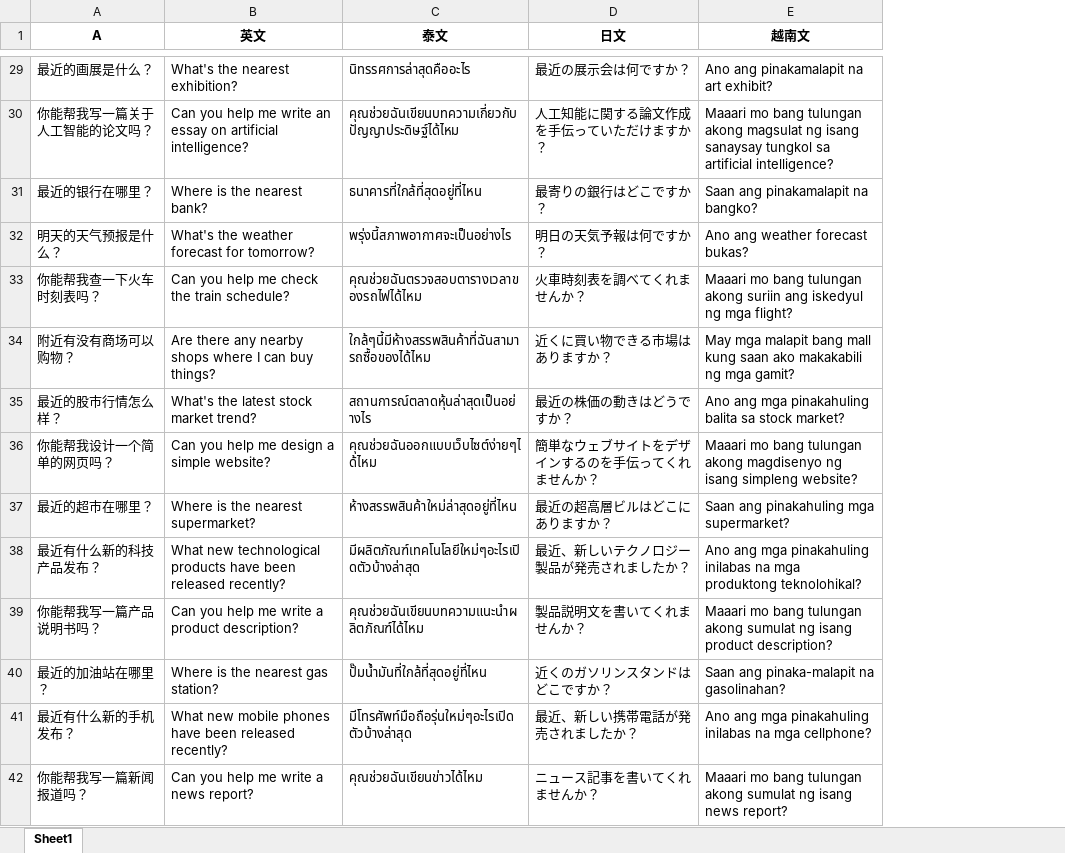
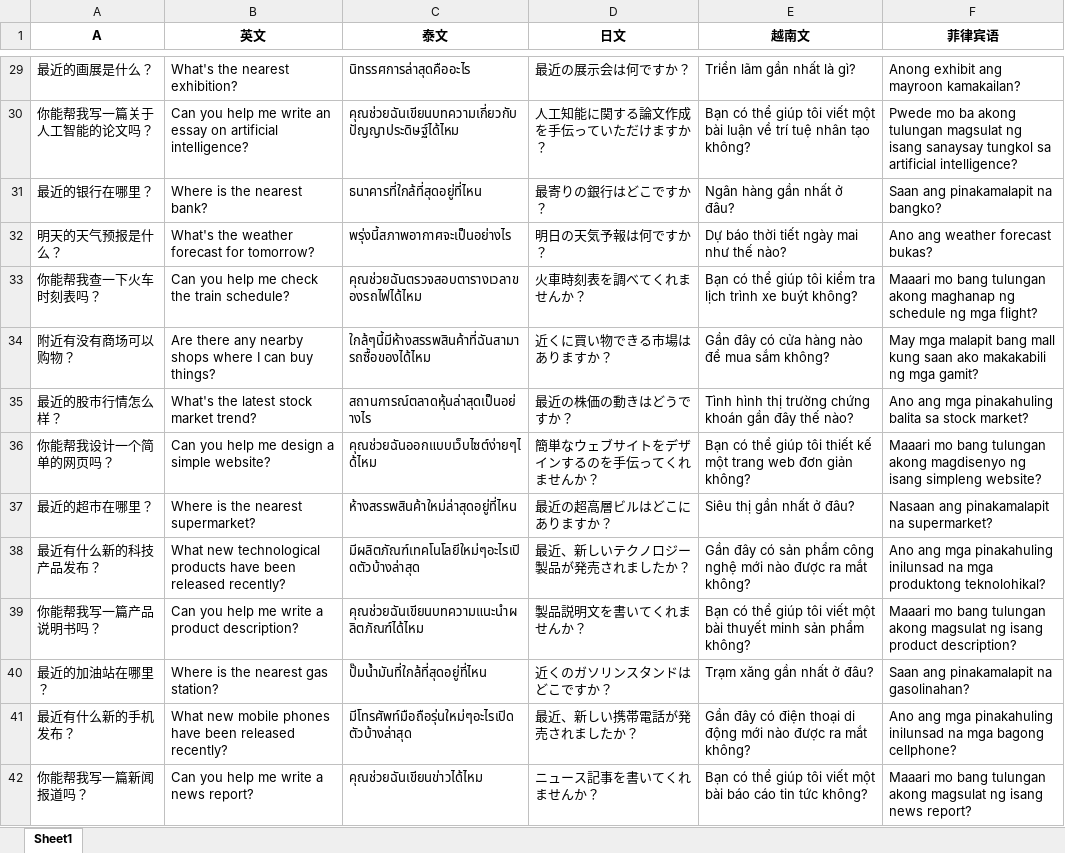
Before and after one commit to Xsir0/excel_translate, an Excel workbook: output.xlsx, sheet Sheet1, drawn as a sheet; only a part is shown, gaps mark what is left out; values as stored, in another font and other column widths than the file's, no borders; the diff covers the shown part only; the diff names each change by its address in the sheet, - before the commit and + after, or states it on an @@ line.

```diff
--- a/output.xlsx (sheet Sheet1)
+++ b/output.xlsx (sheet Sheet1)
+column F (菲律宾语), rows 29-42: Anong exhibit ang mayroon kamakailan? | Pwede mo ba akong tulungan magsulat ng isang sanaysay tungkol sa artificial intelligence? | Saan ang pinakamalapit na bangko? | Ano ang weather forecast bukas? | Maaari mo bang tulungan akong maghanap ng schedule ng mga flight? | May mga malapit bang mall kung saan ako makakabili ng mga gamit? | Ano ang mga pinakahuling balita sa stock market? | Maaari mo bang tulungan akong magdisenyo ng isang simpleng website? | Nasaan ang pinakamalapit na supermarket? | Ano ang mga pinakahuling inilunsad na mga produktong teknolohikal? | Maaari mo bang tulungan akong magsulat ng isang product description? | Saan ang pinakamalapit na gasolinahan? | Ano ang mga pinakahuling inilunsad na mga bagong cellphone? | Maaari mo bang tulungan akong magsulat ng isang news report?
-E29 (越南文): Ano ang pinakamalapit na art exhibit?
+E29 (越南文): Triển lãm gần nhất là gì?
-E30 (越南文): Maaari mo bang tulungan akong magsulat ng isang sanaysay tungkol sa artificial intelligence?
+E30 (越南文): Bạn có thể giúp tôi viết một bài luận về trí tuệ nhân tạo không?
-E31 (越南文): Saan ang pinakamalapit na bangko?
+E31 (越南文): Ngân hàng gần nhất ở đâu?
-E32 (越南文): Ano ang weather forecast bukas?
+E32 (越南文): Dự báo thời tiết ngày mai như thế nào?
-E33 (越南文): Maaari mo bang tulungan akong suriin ang iskedyul ng mga flight?
+E33 (越南文): Bạn có thể giúp tôi kiểm tra lịch trình xe buýt không?
-E34 (越南文): May mga malapit bang mall kung saan ako makakabili ng mga gamit?
+E34 (越南文): Gần đây có cửa hàng nào để mua sắm không?
-E35 (越南文): Ano ang mga pinakahuling balita sa stock market?
+E35 (越南文): Tình hình thị trường chứng khoán gần đây thế nào?
-E36 (越南文): Maaari mo bang tulungan akong magdisenyo ng isang simpleng website?
+E36 (越南文): Bạn có thể giúp tôi thiết kế một trang web đơn giản không?
-E37 (越南文): Saan ang pinakahuling mga supermarket?
+E37 (越南文): Siêu thị gần nhất ở đâu?
-E38 (越南文): Ano ang mga pinakahuling inilabas na mga produktong teknolohikal?
+E38 (越南文): Gần đây có sản phẩm công nghệ mới nào được ra mắt không?
-E39 (越南文): Maaari mo bang tulungan akong sumulat ng isang product description?
+E39 (越南文): Bạn có thể giúp tôi viết một bài thuyết minh sản phẩm không?
-E40 (越南文): Saan ang pinaka-malapit na gasolinahan?
+E40 (越南文): Trạm xăng gần nhất ở đâu?
-E41 (越南文): Ano ang mga pinakahuling inilabas na mga cellphone?
+E41 (越南文): Gần đây có điện thoại di động mới nào được ra mắt không?
-E42 (越南文): Maaari mo bang tulungan akong sumulat ng isang news report?
+E42 (越南文): Bạn có thể giúp tôi viết một bài báo cáo tin tức không?
```
Also changed, not shown: 76 edited cells elsewhere in this sheet, new_file.xlsx, 9 other files.
